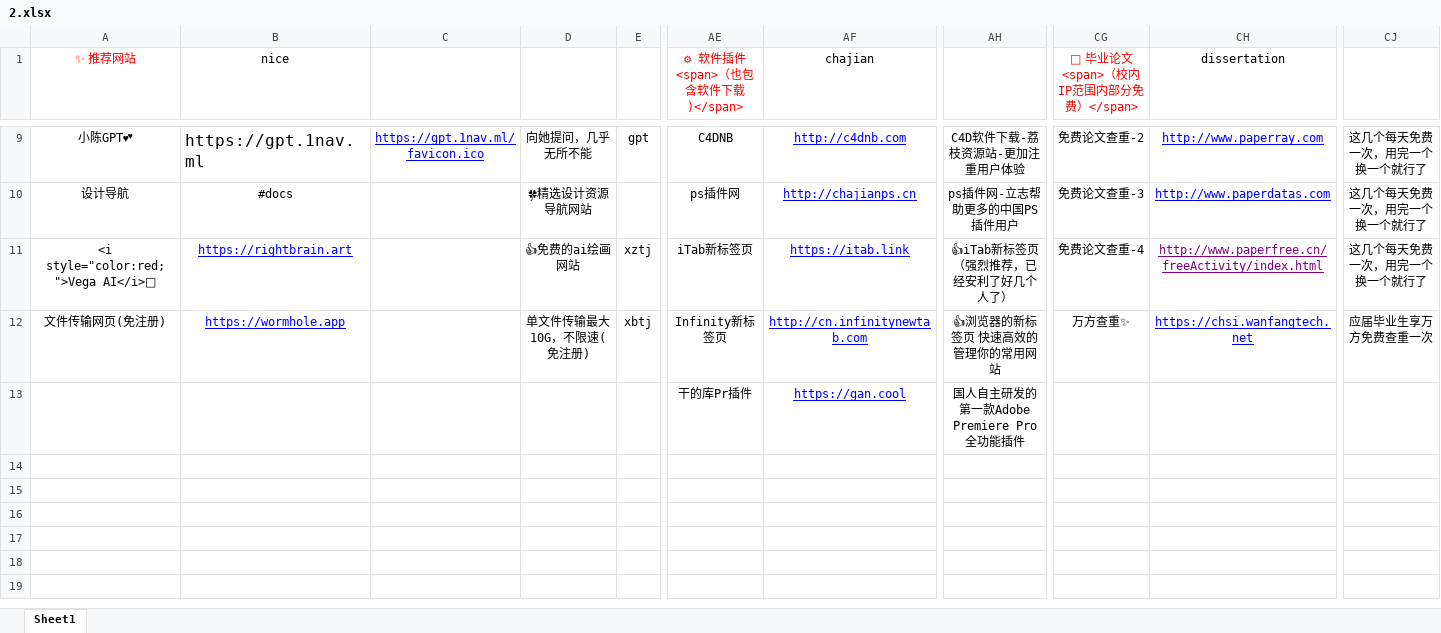
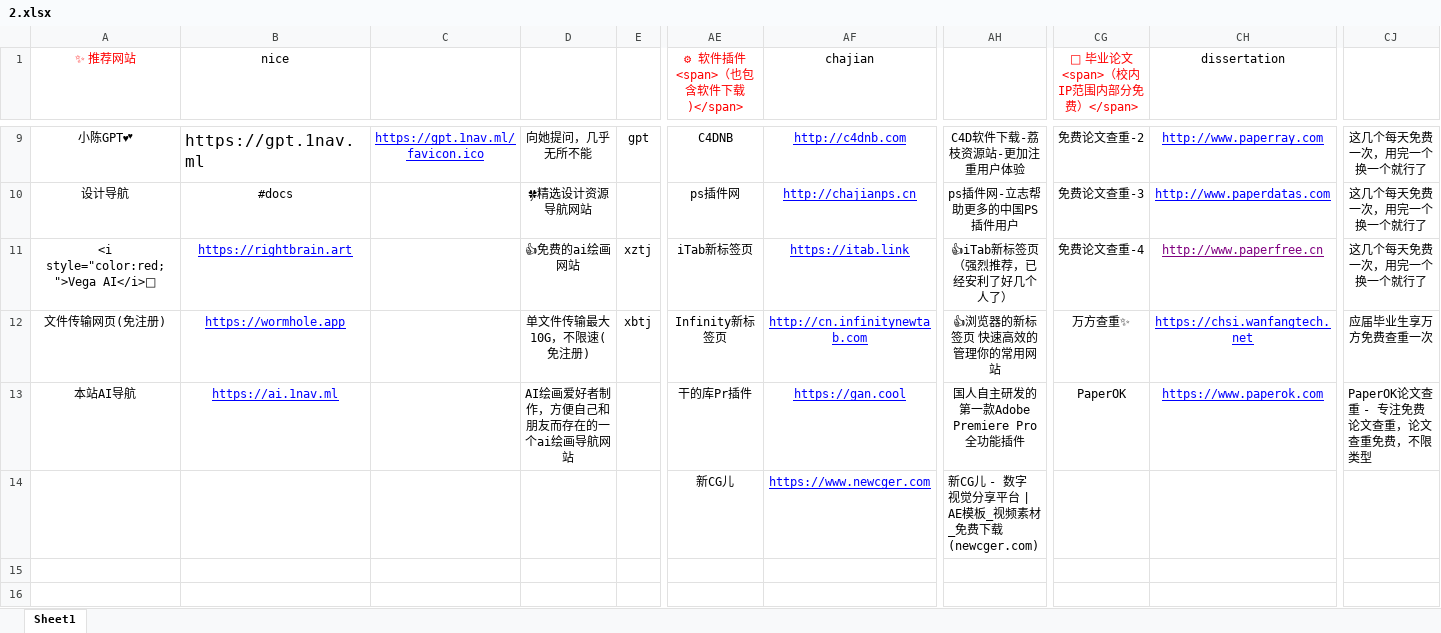
Before and after one commit to xiaolongmr/xiaolongmr.github.io, an Excel workbook: 2.xlsx, sheet Sheet1, drawn as a sheet; only a part is shown, gaps mark what is left out; the shorter side is filled out with more unchanged rows; values as stored, in another font and other column widths than the file's, no borders; the diff names each change by its address in the sheet, - before the commit and + after, or states it on an @@ line.

Commit message:
Add files via upload

```diff
--- a/2.xlsx (sheet Sheet1)
+++ b/2.xlsx (sheet Sheet1)
-CH11 (dissertation): http://www.paperfree.cn/freeActivity/index.html
+CH11 (dissertation): http://www.paperfree.cn
-A13 (✨ 推荐网站): (empty)
+A13 (✨ 推荐网站): 本站AI导航
-B13 (nice): (empty)
+B13 (nice): https://ai.1nav.ml
-D13: (empty)
+D13: AI绘画爱好者制作，方便自己和朋友而存在的一个ai绘画导航网站
-CG13 (💯 毕业论文<span>（校内IP范围内部分免费）</span>): (empty)
+CG13 (💯 毕业论文<span>（校内IP范围内部分免费）</span>): PaperOK
-CH13 (dissertation): (empty)
+CH13 (dissertation): https://www.paperok.com
-CJ13: (empty)
+CJ13: PaperOK论文查重 - 专注免费论文查重，论文查重免费，不限类型
-AE14 (⚙ 软件插件<span>（也包含软件下载)</span>): (empty)
+AE14 (⚙ 软件插件<span>（也包含软件下载)</span>): 新CG儿
-AF14 (chajian): (empty)
+AF14 (chajian): https://www.newcger.com
-AH14: (empty)
+AH14: 新CG儿 - 数字视觉分享平台 | AE模板_视频素材_免费下载 (newcger.com)
```
